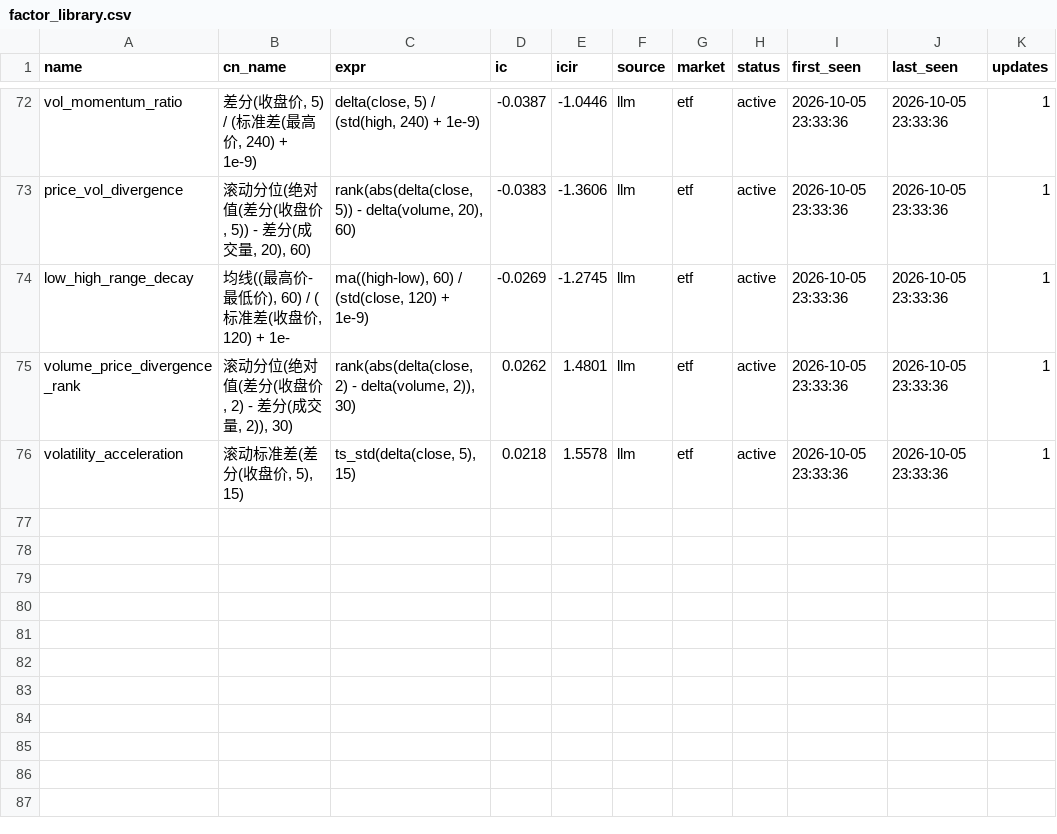
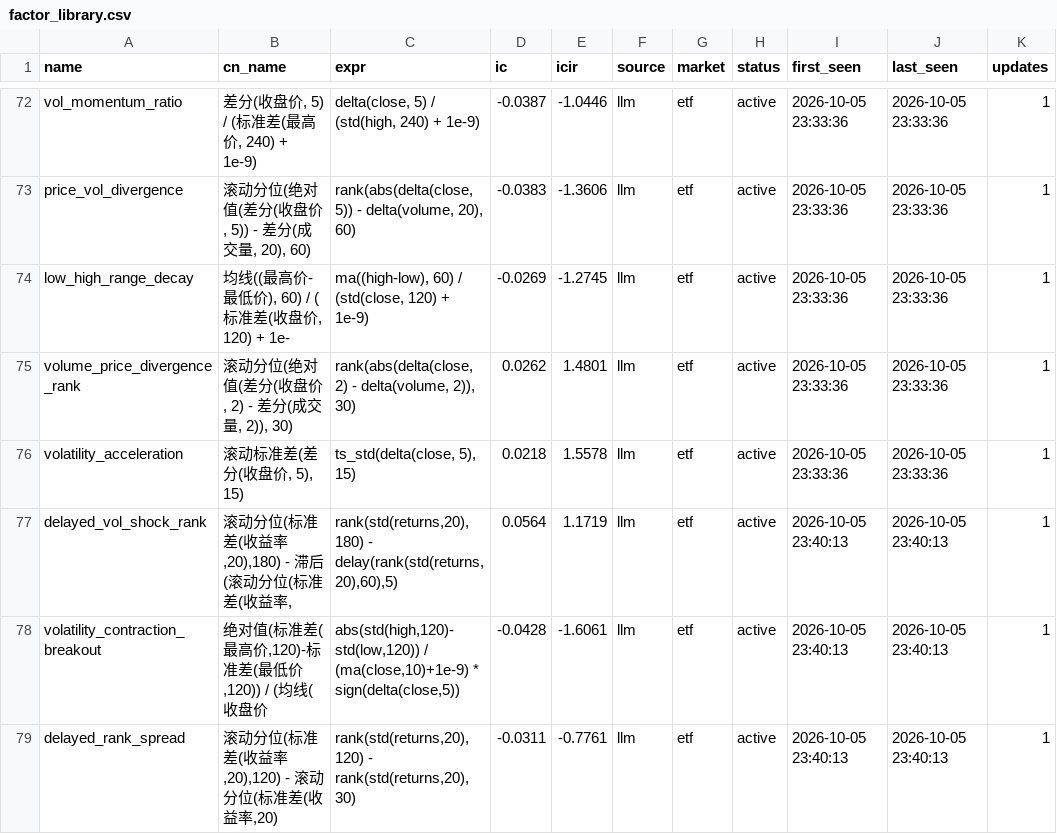
Before and after one commit to huoshuxiao/ai.shensuan, a CSV file: etf/v1/data/library/factor_library.csv, drawn as a sheet; only a part is shown, gaps mark what is left out.

Commit message:
[factor-lib] 因子库更新: 78 总 / 78 活跃

```diff
--- a/etf/v1/data/library/factor_library.csv
+++ b/etf/v1/data/library/factor_library.csv
@@ -76 +76,4 @@ volume_price_divergence_rank,"滚动分位(绝对值(差分(收盘价, 2) - 差
 volatility_acceleration,"滚动标准差(差分(收盘价, 5), 15)","ts_std(delta(close, 5), 15)",0.0218,1.5578,llm,etf,active,2026-10-05 23:33:36,2026-10-05 23:33:36,1
+delayed_vol_shock_rank,"滚动分位(标准差(收益率,20),180) - 滞后(滚动分位(标准差(收益率,","rank(std(returns,20),180) - delay(rank(std(returns,20),60),5)",0.0564,1.1719,llm,etf,active,2026-10-05 23:40:13,2026-10-05 23:40:13,1
+volatility_contraction_breakout,"绝对值(标准差(最高价,120)-标准差(最低价,120)) / (均线(收盘价","abs(std(high,120)-std(low,120)) / (ma(close,10)+1e-9) * sign(delta(close,5))",-0.0428,-1.6061,llm,etf,active,2026-10-05 23:40:13,2026-10-05 23:40:13,1
+delayed_rank_spread,"滚动分位(标准差(收益率,20),120) - 滚动分位(标准差(收益率,20)","rank(std(returns,20),120) - rank(std(returns,20),30)",-0.0311,-0.7761,llm,etf,active,2026-10-05 23:40:13,2026-10-05 23:40:13,1
```
Also changed, not shown: 2 other files.
